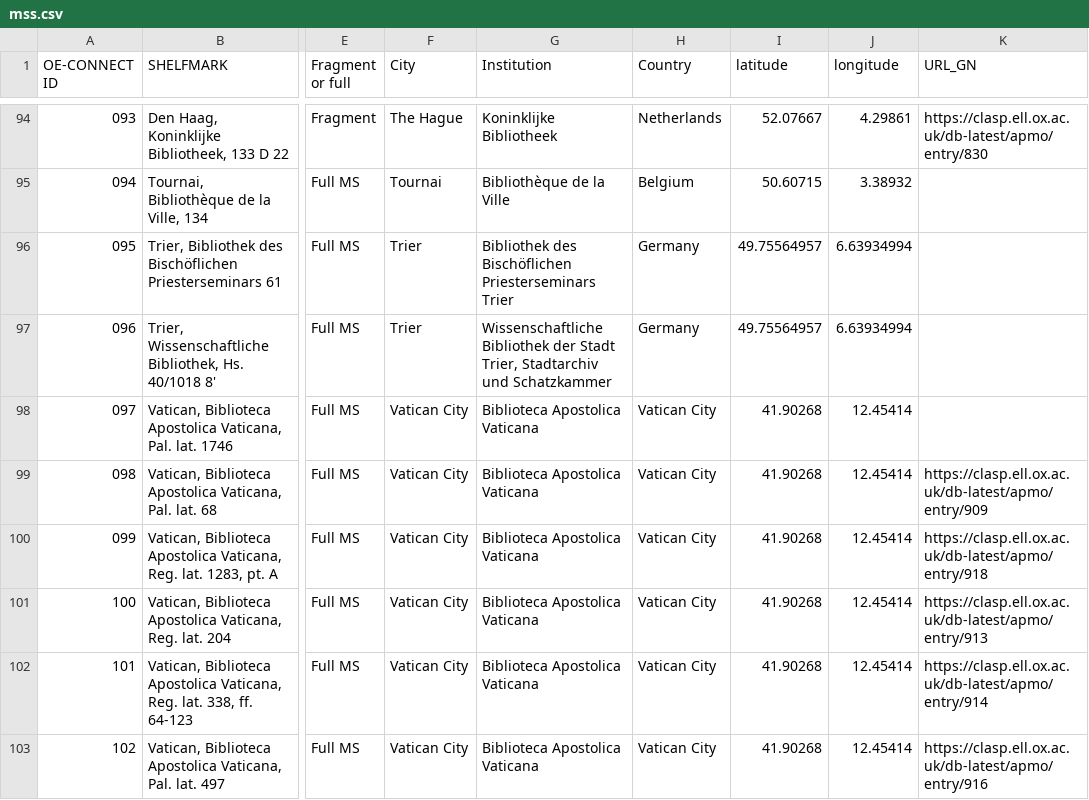
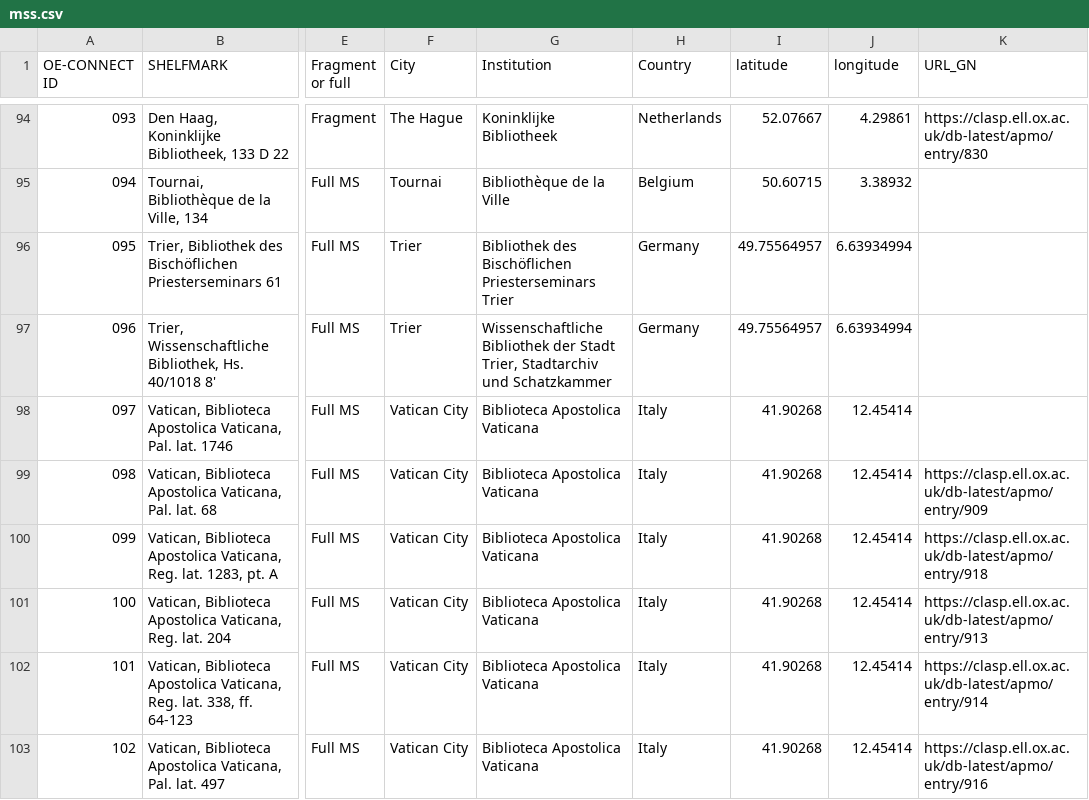
Before and after one commit to OE-CONNECT/oe-connect.github.io, a CSV file: assets/data/mss.csv, drawn as a sheet; only a part is shown, gaps mark what is left out; the diff covers the shown part only; the diff names each change by its address in the sheet, - before the commit and + after, or states it on an @@ line.

Commit message:
updates mss.csv

```diff
--- a/assets/data/mss.csv
+++ b/assets/data/mss.csv
-H98:H103 (Country): Vatican City
+H98:H103 (Country): Italy
```
Also changed, not shown: 3 edited cells elsewhere in this file.
